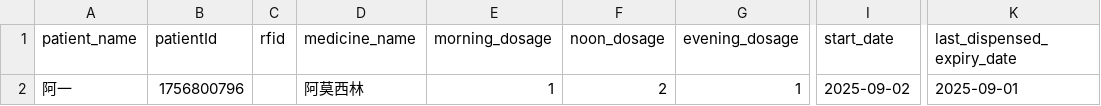
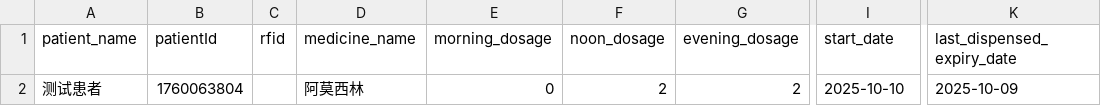
Before and after one commit to ma-jiale/EZ-Dose, a CSV file: server/data/local_prescriptions_data.csv, drawn as a sheet; only a part is shown, gaps mark what is left out; the diff names each change by its address in the sheet, - before the commit and + after, or states it on an @@ line.

```diff
--- a/server/data/local_prescriptions_data.csv
+++ b/server/data/local_prescriptions_data.csv
-A2 (patient_name): 阿一
+A2 (patient_name): 测试患者
-B2 (patientId): 1756800796
+B2 (patientId): 1760063804
-E2 (morning_dosage): 1
+E2 (morning_dosage): 0
-G2 (evening_dosage): 1
+G2 (evening_dosage): 2
-I2 (start_date): 2025-09-02
+I2 (start_date): 2025-10-10
-K2 (last_dispensed_expiry_date): 2025-09-01
+K2 (last_dispensed_expiry_date): 2025-10-09
```
Also changed, not shown: server/data/timeslots.csv, 4 other files.
